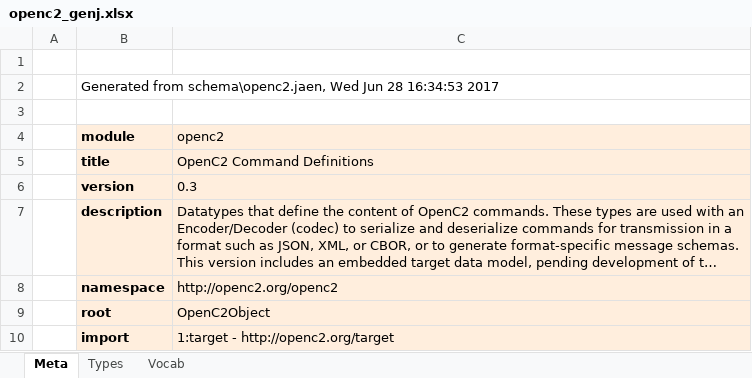
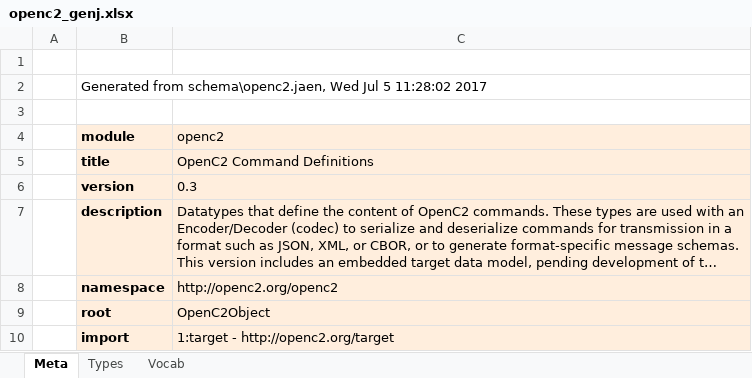
Before and after one commit to oasis-open/openc2-jadn-software, an Excel workbook: schema_gen/openc2_genj.xlsx, sheet Meta, drawn as a sheet; long unchanged cells end in …; values as stored, in another font and other column widths than the file's, no borders; the diff names each change by its address in the sheet, - before the commit and + after, or states it on an @@ line.

Commit message:
Add query actions and query schema examples

```diff
--- a/schema_gen/openc2_genj.xlsx (sheet Meta)
+++ b/schema_gen/openc2_genj.xlsx (sheet Meta)
-B2 (module): …schema\openc2.jaen, Wed Jun 28 16:34:53 2017
+B2 (module): …schema\openc2.jaen, Wed Jul 5 11:28:02 2017
```
Also changed, not shown: sheet Types, 47 other files.
